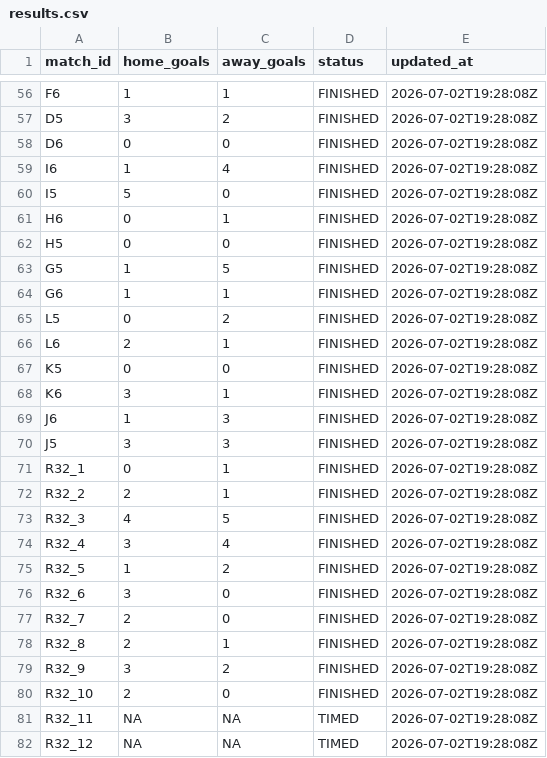
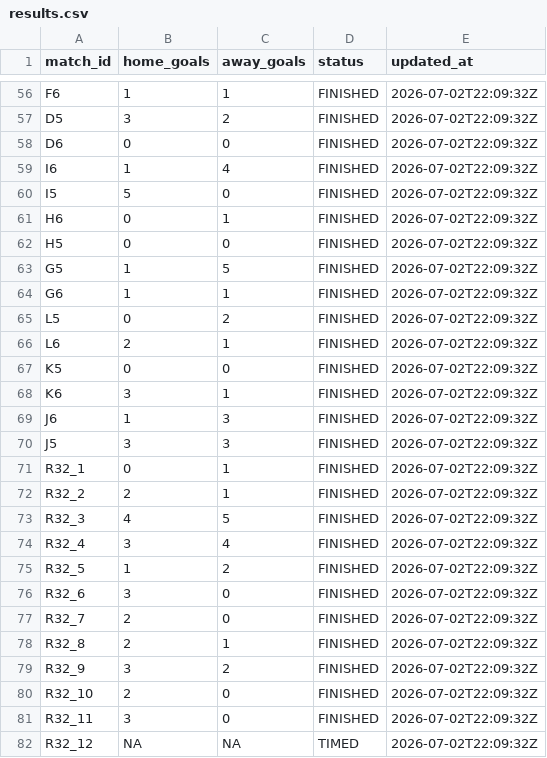
Before and after one commit to ninibini99/worldcup-betting-game, a CSV file: data/results.csv, drawn as a sheet; only a part is shown, gaps mark what is left out; the diff covers the shown part only; the diff names each change by its address in the sheet, - before the commit and + after, or states it on an @@ line.

```diff
--- a/data/results.csv
+++ b/data/results.csv
-E56:E82 (updated_at): 2026-07-02T19:28:08Z
+E56:E82 (updated_at): 2026-07-02T22:09:32Z
-B81 (home_goals): NA
+B81 (home_goals): 3
-C81 (away_goals): NA
+C81 (away_goals): 0
-D81 (status): TIMED
+D81 (status): FINISHED
```
Also changed, not shown: 58 edited cells elsewhere in this file, 4 other files.
